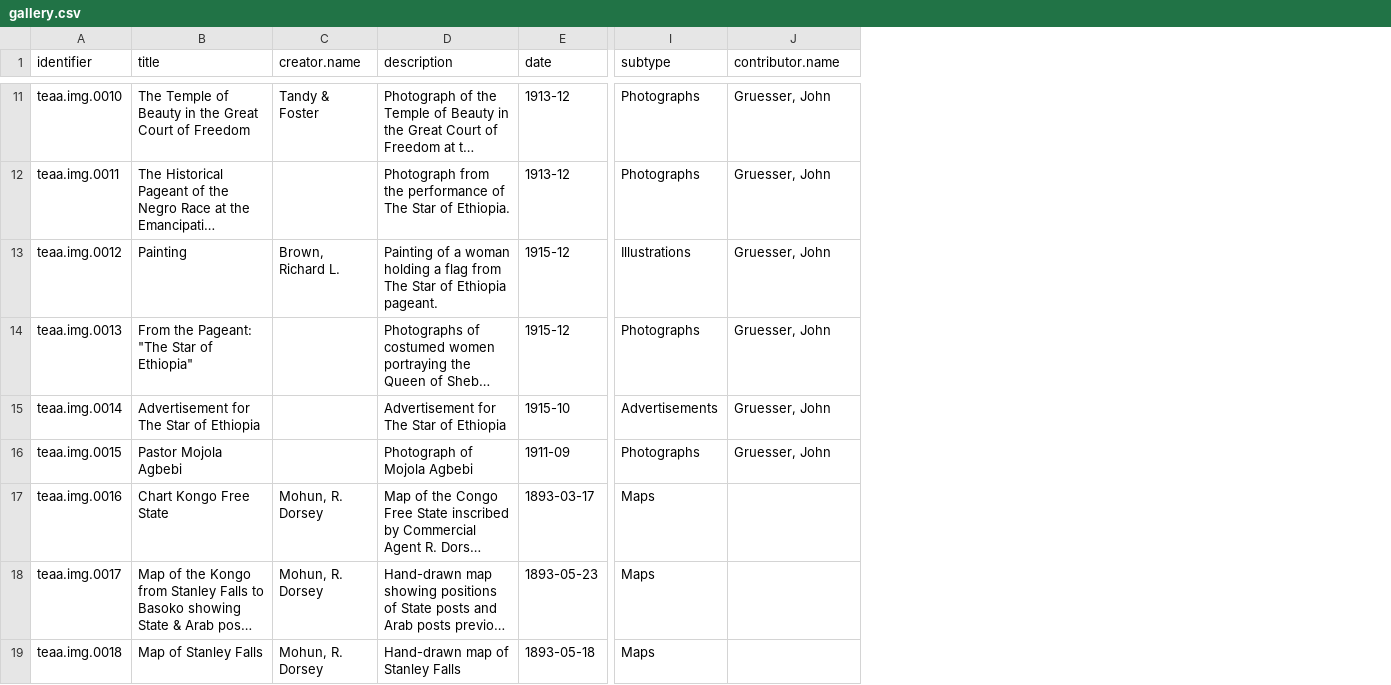
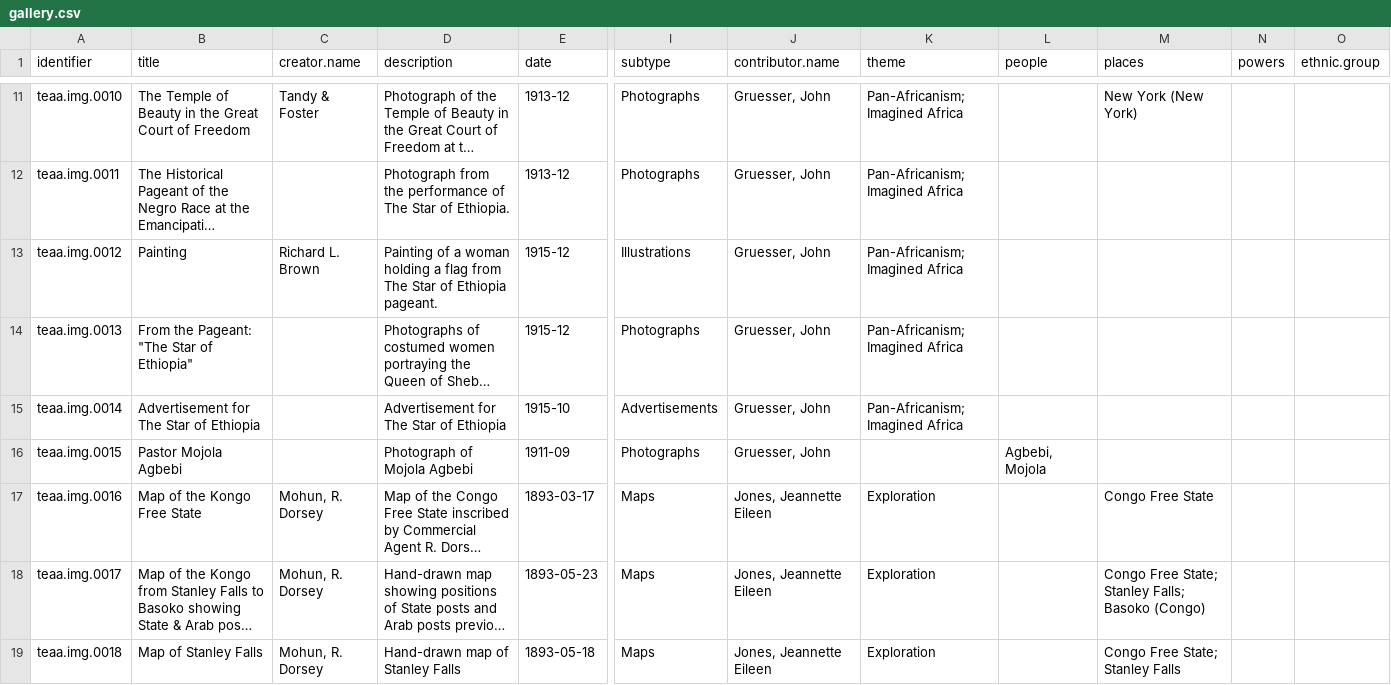
Before and after one commit to CDRH/data_teaa, a CSV file: source/csv/gallery.csv, drawn as a sheet; only a part is shown, gaps mark what is left out; long unchanged cells end in …; the diff covers the shown part only; the diff names each change by its address in the sheet, - before the commit and + after, or states it on an @@ line.

Commit message:
gallery

```diff
--- a/source/csv/gallery.csv
+++ b/source/csv/gallery.csv
+column K (theme), rows 11-19: Pan-Africanism; Imagined Africa | Pan-Africanism; Imagined Africa | Pan-Africanism; Imagined Africa | Pan-Africanism; Imagined Africa | Pan-Africanism; Imagined Africa |  | Exploration | Exploration | Exploration
+column L (people), row 16: Agbebi, Mojola
+column M (places), rows 11-19: New York (New York) |  |  |  |  |  | Congo Free State | Congo Free State; Stanley Falls; Basoko (Congo) | Congo Free State; Stanley Falls
+column N (powers), empty
+column O (ethnic.group), empty
-C13 (creator.name): Brown, Richard L.
+C13 (creator.name): Richard L. Brown
-B17 (title): Chart Kongo Free State
+B17 (title): Map of the Kongo Free State
-J17:J19 (contributor.name): (empty)
+J17:J19 (contributor.name): Jones, Jeannette Eileen
```
Also changed, not shown: 9 edited cells elsewhere in this file, 1 other file.
